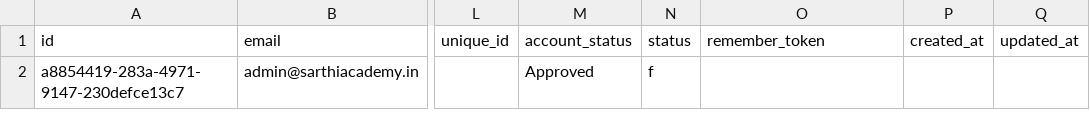
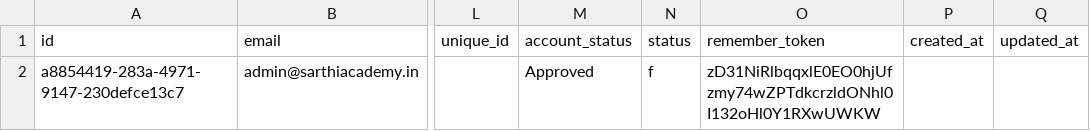
Before and after one commit to krunaldodiya/api.sarthiacademy.in, a CSV file: public/database/users.csv, drawn as a sheet; only a part is shown, gaps mark what is left out; the diff names each change by its address in the sheet, - before the commit and + after, or states it on an @@ line.

```diff
--- a/public/database/users.csv
+++ b/public/database/users.csv
-O2 (remember_token): (empty)
+O2 (remember_token): zD31NiRlbqqxlE0EO0hjUfzmy74wZPTdkcrzldONhl0I132oHl0Y1RXwUWKW
```
Also changed, not shown: 1 other file.
